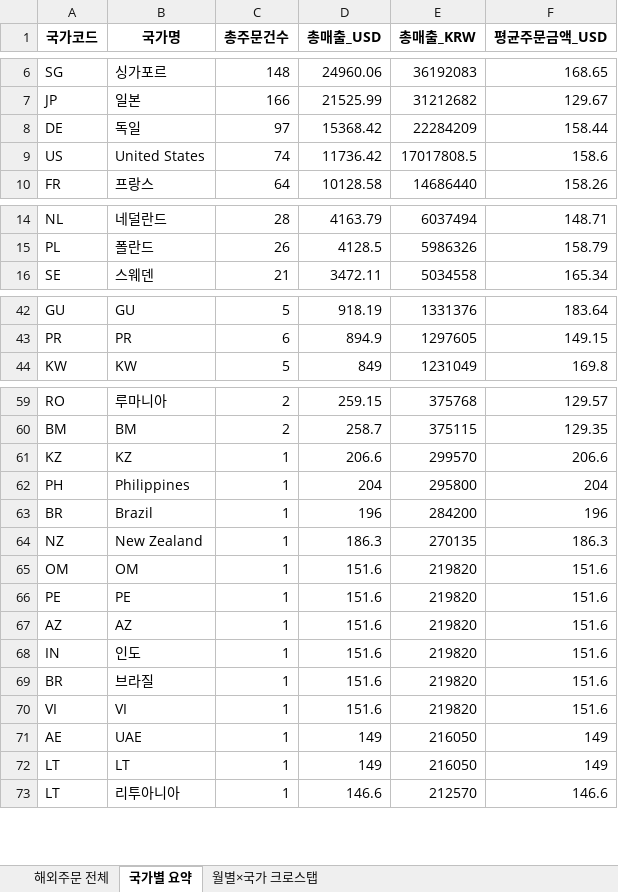
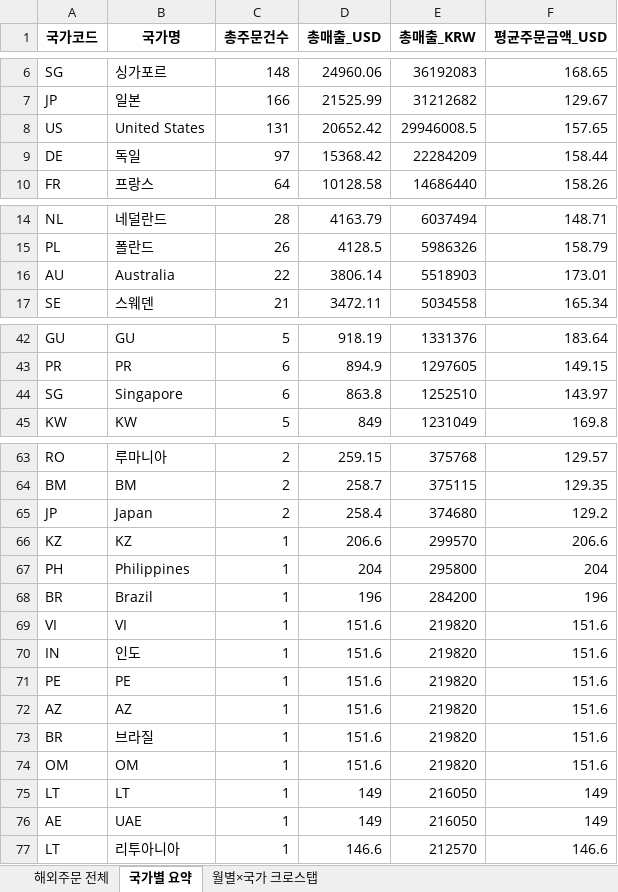
Before and after one commit to awakebydamonlee-create/sales-dashboard, an Excel workbook: 해외배송국가_DB.xlsx, sheet 국가별 요약, drawn as a sheet; only a part is shown, gaps mark what is left out; values as stored, in another font and other column widths than the file's, no borders; removed rows and columns are numbered as before the commit, all else as after; the diff covers the shown part only; the diff names each change by its address in the sheet, - before the commit and + after, or states it on an @@ line.

```diff
--- a/해외배송국가_DB.xlsx (sheet 국가별 요약)
+++ b/해외배송국가_DB.xlsx (sheet 국가별 요약)
+row 8: US | United States | 131 | 20652.42 | 29946008.5 | 157.65
-row 9: US | United States | 74 | 11736.42 | 17017808.5 | 158.6
+row 16: AU | Australia | 22 | 3806.14 | 5518903 | 173.01
+row 44: SG | Singapore | 6 | 863.8 | 1252510 | 143.97
+row 65: JP | Japan | 2 | 258.4 | 374680 | 129.2
-row 64: NZ | New Zealand | 1 | 186.3 | 270135 | 186.3
@@ row 70 moved to row 69: VI @@
@@ row 68 moved to row 70: IN @@
@@ row 65 moved to row 74: OM @@
@@ row 72 moved to row 75: LT @@
```
Also changed, not shown: 7 added rows, 3 removed rows and 2 moved rows elsewhere in this sheet, sheet 해외주문 전체, sheet 월별×국가 크로스탭, 7 other files.
